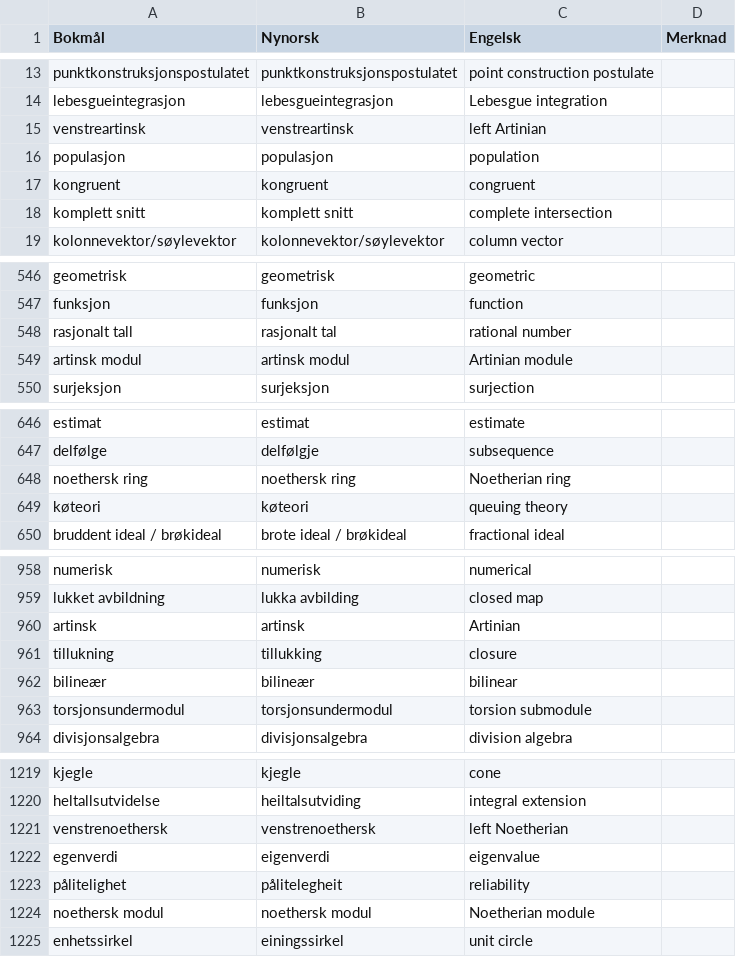
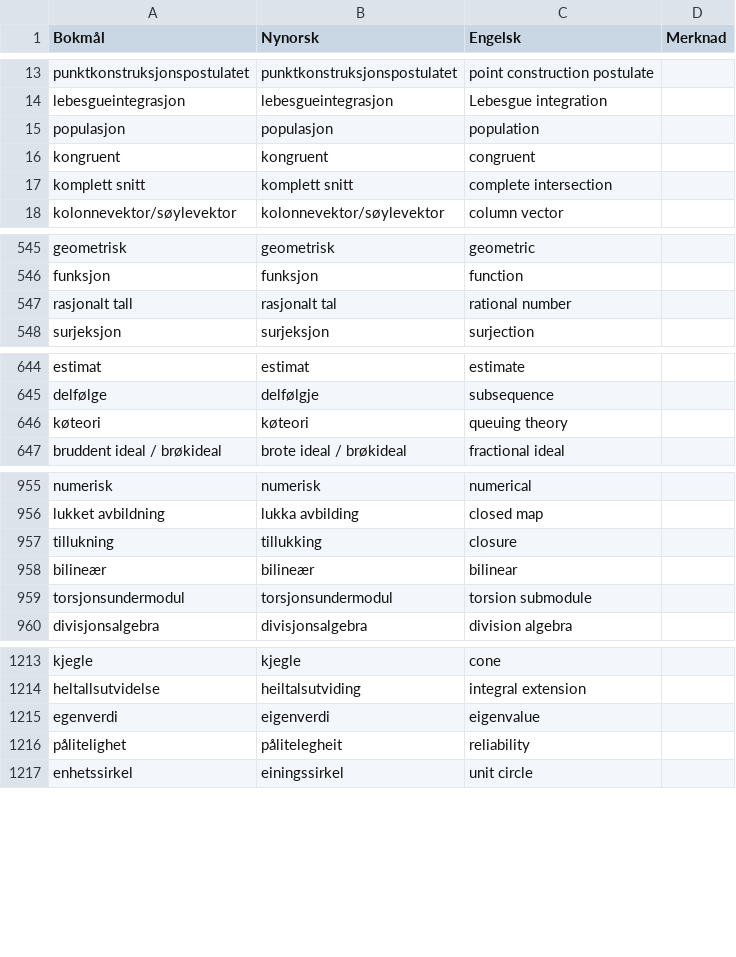
Before and after one commit to jfremstad/matematisk_ordliste, a CSV file: verifiserte_termer.csv, drawn as a sheet; only a part is shown, gaps mark what is left out; the diff covers the shown part only; the diff names each change by its address in the sheet, - before the commit and + after, or states it on an @@ line.

Commit message:
Fjern termer med artinsk/noethersk

```diff
--- a/verifiserte_termer.csv
+++ b/verifiserte_termer.csv
-row 15: venstreartinsk | venstreartinsk | left Artinian
-row 549: artinsk modul | artinsk modul | Artinian module
-row 648: noethersk ring | noethersk ring | Noetherian ring
-row 960: artinsk | artinsk | Artinian
-row 1221: venstrenoethersk | venstrenoethersk | left Noetherian
-row 1224: noethersk modul | noethersk modul | Noetherian module
```
Also changed, not shown: 4 removed rows elsewhere in this file.
